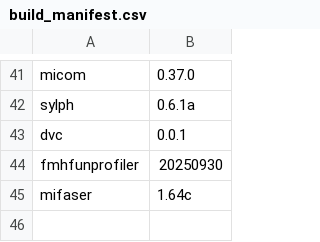
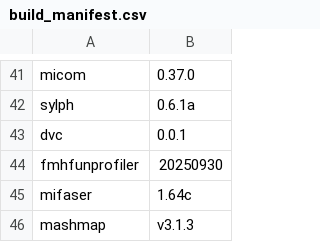
Before and after one commit to vdblab/dockerfiles, a CSV file: build_manifest.csv, drawn as a sheet; only a part is shown, gaps mark what is left out.

Commit message:
add mashmap

```diff
--- a/build_manifest.csv
+++ b/build_manifest.csv
@@ -45 +45,2 @@ fmhfunprofiler,20250930
 mifaser,1.64c
+mashmap,v3.1.3
```
Also changed, not shown: 1 other file.
